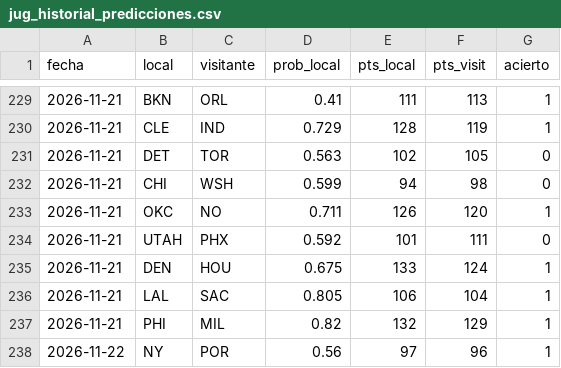
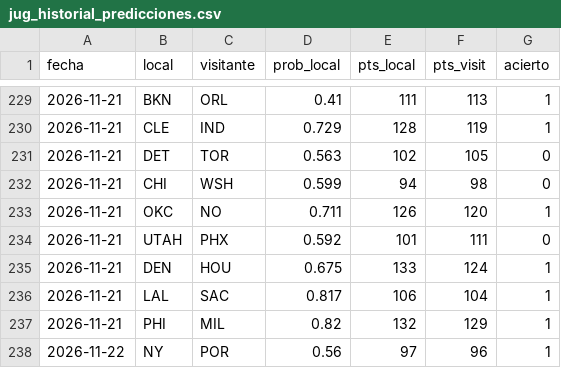
Before and after one commit to adridelpto/PreNBA, a CSV file: jug_historial_predicciones.csv, drawn as a sheet; only a part is shown, gaps mark what is left out; the diff covers the shown part only.

```diff
--- a/jug_historial_predicciones.csv
+++ b/jug_historial_predicciones.csv
@@ -235,3 +235,3 @@ fecha,local,visitante,prob_local,pts_local,pts_visit,acierto
 2026-11-21,DEN,HOU,0.675,133,124,1
-2026-11-21,LAL,SAC,0.805,106,104,1
+2026-11-21,LAL,SAC,0.817,106,104,1
 2026-11-21,PHI,MIL,0.82,132,129,1
```
Also changed, not shown: 7 added rows and 16 edited cells elsewhere in this file, evolucion_elo.csv, evolucion_predicciones.csv, 28 other files.
